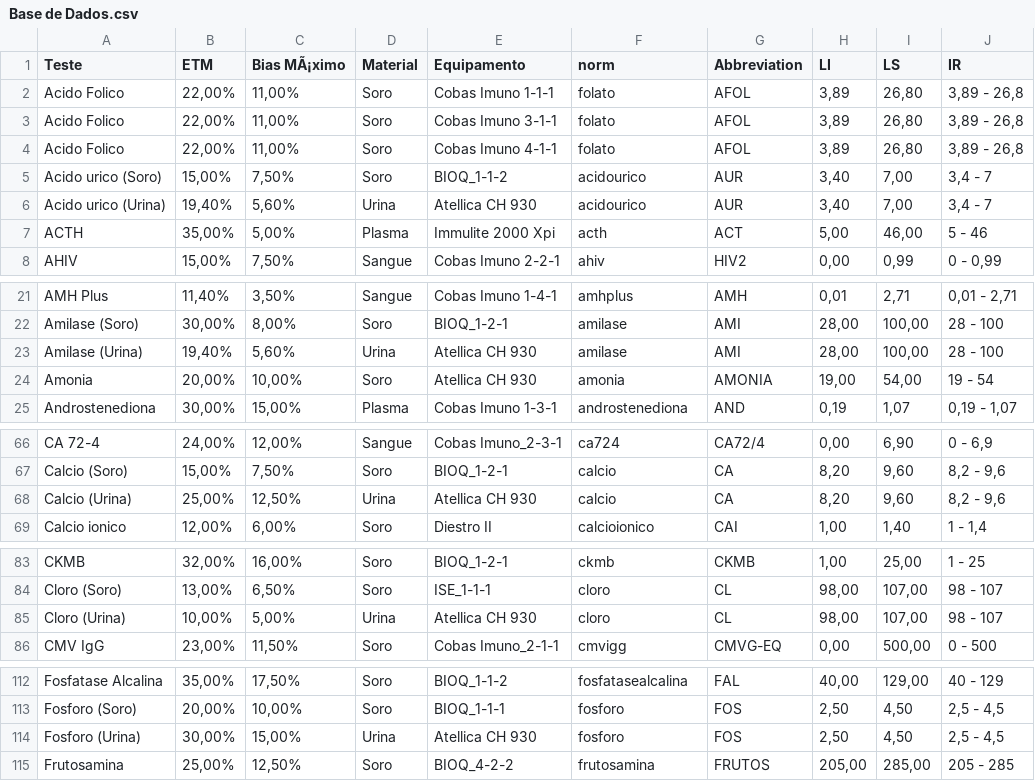
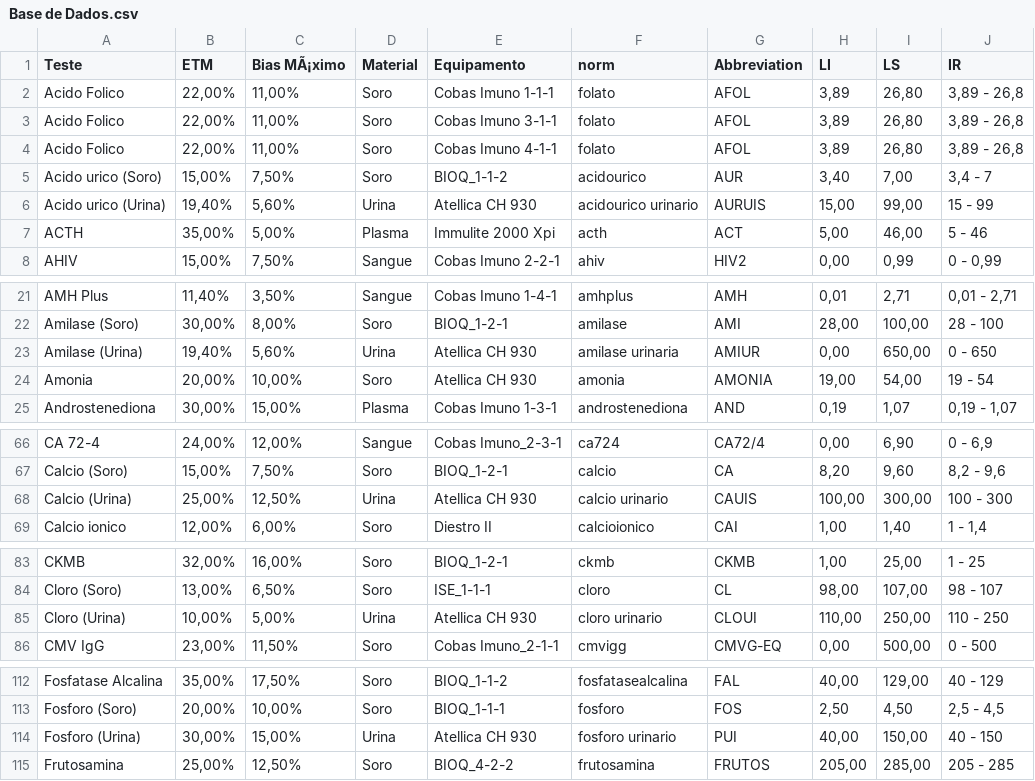
Before and after one commit to marcello2901/Data-Sift, a CSV file: Base de Dados.csv, drawn as a sheet; only a part is shown, gaps mark what is left out; the diff covers the shown part only.

Commit message:
ATT BD

```diff
--- a/Base de Dados.csv
+++ b/Base de Dados.csv
@@ -5,3 +5,3 @@ Acido Folico;22,00%;11,00%;Soro;Cobas Imuno 4-1-1;folato;AFOL;3,89;26,80;3,89 -
 Acido urico (Soro);15,00%;7,50%;Soro;BIOQ_1-1-2;acidourico;AUR;3,40;7,00;3,4 - 7
-Acido urico (Urina);19,40%;5,60%;Urina;Atellica CH 930;acidourico;AUR;3,40;7,00;3,4 - 7
+Acido urico (Urina);19,40%;5,60%;Urina;Atellica CH 930;acidourico urinario;AURUIS;15,00;99,00;15 - 99
 ACTH;35,00%;5,00%;Plasma;Immulite 2000 Xpi;acth;ACT;5,00;46,00;5 - 46
@@ -22,3 +22,3 @@ AMH Plus;11,40%;3,50%;Sangue;Cobas Imuno 1-4-1;amhplus;AMH;0,01;2,71;0,01 - 2,71
 Amilase (Soro);30,00%;8,00%;Soro;BIOQ_1-2-1;amilase;AMI;28,00;100,00;28 - 100
-Amilase (Urina);19,40%;5,60%;Urina;Atellica CH 930;amilase;AMI;28,00;100,00;28 - 100
+Amilase (Urina);19,40%;5,60%;Urina;Atellica CH 930;amilase urinaria;AMIUR;0,00;650,00;0 - 650
 Amonia;20,00%;10,00%;Soro;Atellica CH 930;amonia;AMONIA;19,00;54,00;19 - 54
@@ -67,3 +67,3 @@ CA 72-4;24,00%;12,00%;Sangue;Cobas Imuno_2-3-1;ca724;CA72/4;0,00;6,90;0 - 6,9
 Calcio (Soro);15,00%;7,50%;Soro;BIOQ_1-2-1;calcio;CA;8,20;9,60;8,2 - 9,6
-Calcio (Urina);25,00%;12,50%;Urina;Atellica CH 930;calcio;CA;8,20;9,60;8,2 - 9,6
+Calcio (Urina);25,00%;12,50%;Urina;Atellica CH 930;calcio urinario;CAUIS;100,00;300,00;100 - 300
 Calcio ionico;12,00%;6,00%;Soro;Diestro II;calcioionico;CAI;1,00;1,40;1 - 1,4
@@ -84,3 +84,3 @@ CKMB;32,00%;16,00%;Soro;BIOQ_1-2-1;ckmb;CKMB;1,00;25,00;1 - 25
 Cloro (Soro);13,00%;6,50%;Soro;ISE_1-1-1;cloro;CL;98,00;107,00;98 - 107
-Cloro (Urina);10,00%;5,00%;Urina;Atellica CH 930;cloro;CL;98,00;107,00;98 - 107
+Cloro (Urina);10,00%;5,00%;Urina;Atellica CH 930;cloro urinario;CLOUI;110,00;250,00;110 - 250
 CMV IgG;23,00%;11,50%;Soro;Cobas Imuno_2-1-1;cmvigg;CMVG-EQ;0,00;500,00;0 - 500
@@ -113,3 +113,3 @@ Fosfatase Alcalina;35,00%;17,50%;Soro;BIOQ_1-1-2;fosfatasealcalina;FAL;40,00;129
 Fosforo (Soro);20,00%;10,00%;Soro;BIOQ_1-1-1;fosforo;FOS;2,50;4,50;2,5 - 4,5
-Fosforo (Urina);30,00%;15,00%;Urina;Atellica CH 930;fosforo;FOS;2,50;4,50;2,5 - 4,5
+Fosforo (Urina);30,00%;15,00%;Urina;Atellica CH 930;fosforo urinario;PUI;40,00;150,00;40 - 150
 Frutosamina;25,00%;12,50%;Soro;BIOQ_4-2-2;frutosamina;FRUTOS;205,00;285,00;205 - 285
```
Also changed, not shown: 30 edited cells elsewhere in this file.
